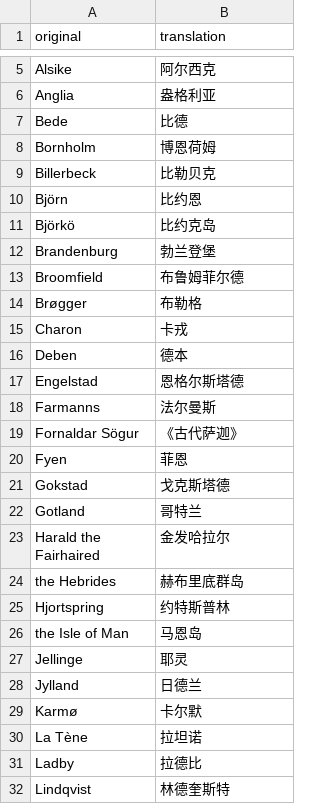
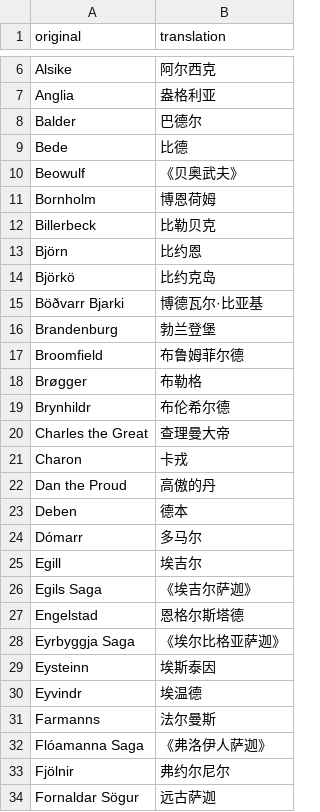
Before and after one commit to Pentalimbed/flc.pages, a CSV file: src/data/road-to-hel-proper-nouns.csv, drawn as a sheet; only a part is shown, gaps mark what is left out; the shorter side is filled out with more unchanged rows; the diff covers the shown part only.

Commit message:
road to hel ch2 s1

```diff
--- a/src/data/road-to-hel-proper-nouns.csv
+++ b/src/data/road-to-hel-proper-nouns.csv
@@ -6,3 +7,5 @@ Alsike;阿尔西克
 Anglia;盎格利亚
+Balder;巴德尔
 Bede;比德
+Beowulf;《贝奥武夫》
 Bornholm;博恩荷姆
@@ -11,2 +14,3 @@ Björn;比约恩
 Björkö;比约克岛
+Böðvarr Bjarki;博德瓦尔·比亚基
 Brandenburg;勃兰登堡
@@ -14,6 +18,17 @@ Broomfield;布鲁姆菲尔德
 Brøgger;布勒格
+Brynhildr;布伦希尔德
+Charles the Great;查理曼大帝
 Charon;卡戎
+Dan the Proud;高傲的丹
 Deben;德本
+Dómarr;多马尔
+Egill;埃吉尔
+Egils Saga;《埃吉尔萨迦》
 Engelstad;恩格尔斯塔德
+Eyrbyggja Saga;《埃尔比格亚萨迦》
+Eysteinn;埃斯泰因
+Eyvindr;埃温德
 Farmanns;法尔曼斯
-Fornaldar Sögur;《古代萨迦》
+Flóamanna Saga;《弗洛伊人萨迦》
+Fjölnir;弗约尔尼尔
+Fornaldar Sögur;远古萨迦
```
Also changed, not shown: 56 added rows elsewhere in this file, 5 other files.
